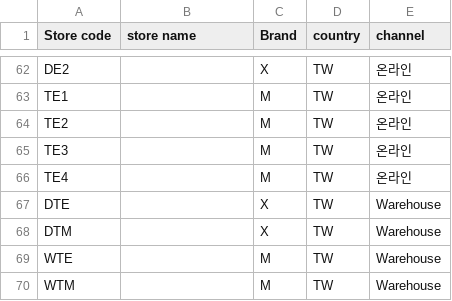
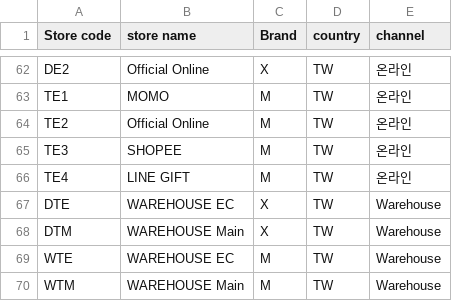
Before and after one commit to zbwbabe-source/fnfhk-realtime-board, a CSV file: FNF HKMCTW Store code.csv, drawn as a sheet; only a part is shown, gaps mark what is left out; the diff covers the shown part only; the diff names each change by its address in the sheet, - before the commit and + after, or states it on an @@ line.

```diff
--- a/FNF HKMCTW Store code.csv
+++ b/FNF HKMCTW Store code.csv
-B62 (store name): (empty)
+B62 (store name): Official Online
-B63 (store name): (empty)
+B63 (store name): MOMO
-B64 (store name): (empty)
+B64 (store name): Official Online
-B65 (store name): (empty)
+B65 (store name): SHOPEE
-B66 (store name): (empty)
+B66 (store name): LINE GIFT
-B67 (store name): (empty)
+B67 (store name): WAREHOUSE EC
-B68 (store name): (empty)
+B68 (store name): WAREHOUSE Main
-B69 (store name): (empty)
+B69 (store name): WAREHOUSE EC
-B70 (store name): (empty)
+B70 (store name): WAREHOUSE Main
```
Also changed, not shown: 27 edited cells elsewhere in this file, 30 other files.
